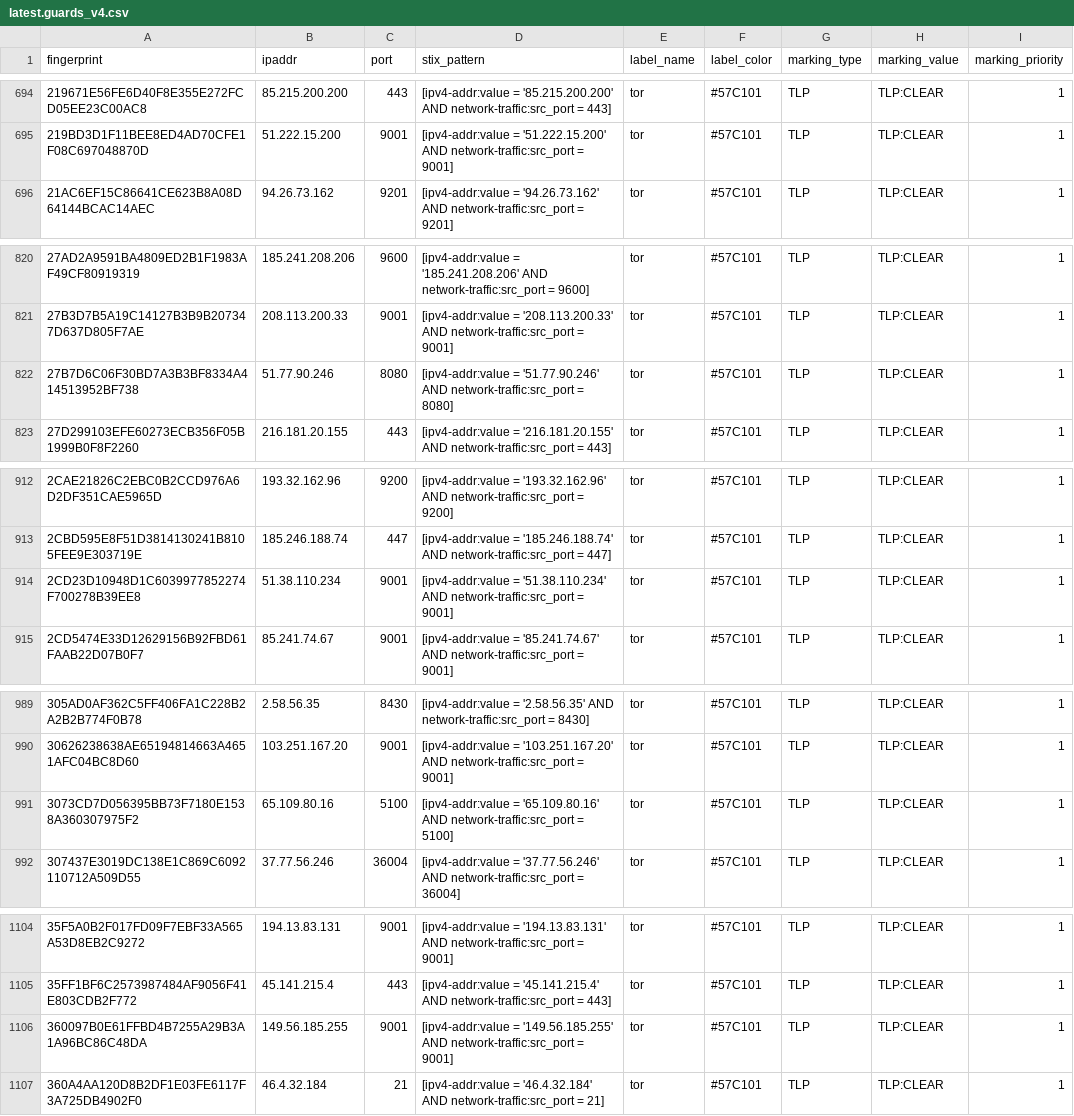
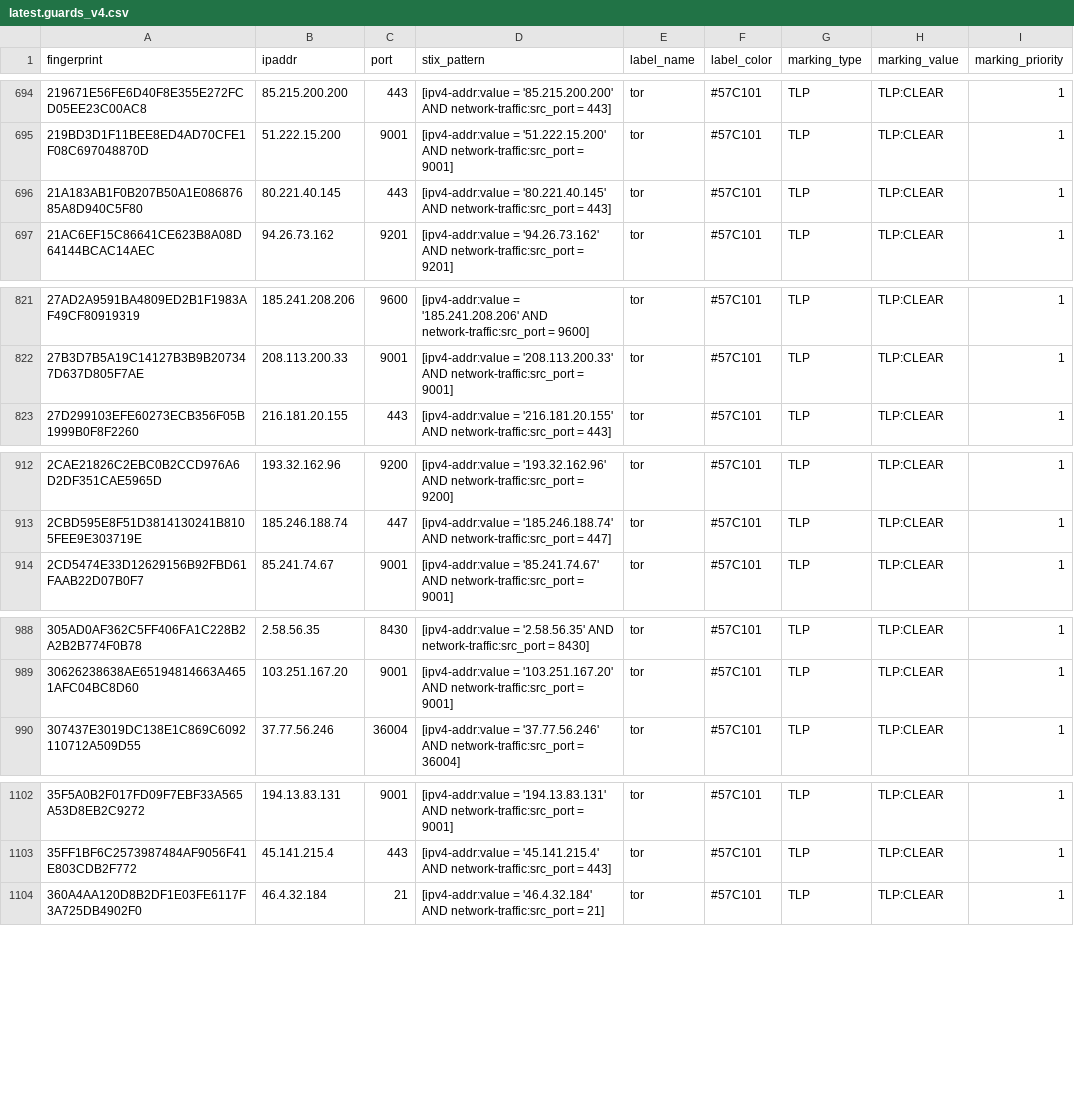
Before and after one commit to DreadFog/tor_csv_feed_opencti, a CSV file: latest.guards_v4.csv, drawn as a sheet; only a part is shown, gaps mark what is left out; removed rows and columns are numbered as before the commit, all else as after; the diff covers the shown part only; the diff names each change by its address in the sheet, - before the commit and + after, or states it on an @@ line.

```diff
--- a/latest.guards_v4.csv
+++ b/latest.guards_v4.csv
+row 696: 21A183AB1F0B207B50A1E08687685A8D940C5F80 | 80.221.40.145 | 443 | [ipv4-addr:value = '80.221.40.145' AND network-traffic:src_port = 443] | tor | #57C101 | TLP | TLP:CLEAR | 1
-row 822: 27B7D6C06F30BD7A3B3BF8334A414513952BF738 | 51.77.90.246 | 8080 | [ipv4-addr:value = '51.77.90.246' AND network-traffic:src_port = 8080] | tor | #57C101 | TLP | TLP:CLEAR | 1
-row 914: 2CD23D10948D1C6039977852274F700278B39EE8 | 51.38.110.234 | 9001 | [ipv4-addr:value = '51.38.110.234' AND network-traffic:src_port = 9001] | tor | #57C101 | TLP | TLP:CLEAR | 1
-row 991: 3073CD7D056395BB73F7180E1538A360307975F2 | 65.109.80.16 | 5100 | [ipv4-addr:value = '65.109.80.16' AND network-traffic:src_port = 5100] | tor | #57C101 | TLP | TLP:CLEAR | 1
-row 1106: 360097B0E61FFBD4B7255A29B3A1A96BC86C48DA | 149.56.185.255 | 9001 | [ipv4-addr:value = '149.56.185.255' AND network-traffic:src_port = 9001] | tor | #57C101 | TLP | TLP:CLEAR | 1
```
Also changed, not shown: 4 added rows and 12 removed rows elsewhere in this file, latest.all_v6.csv, latest.exits_v4.csv, 3 other files.
